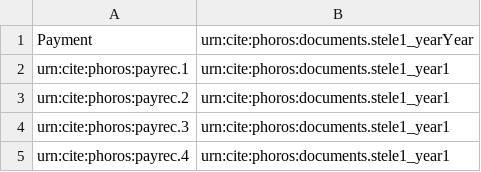
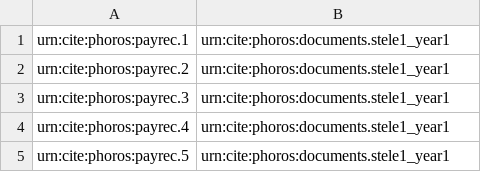
Before and after one commit to phoros/phoros, a CSV file: indices/paymentToTbs.csv, drawn as a sheet; only a part is shown; the shorter side is filled out with more unchanged rows; the diff names each change by its address in the sheet, - before the commit and + after, or states it on an @@ line.

```diff
--- a/indices/paymentToTbs.csv
+++ b/indices/paymentToTbs.csv
-row 1: Payment | urn:cite:phoros:documents.stele1_yearYear
```
Also changed, not shown: 3 other files.
